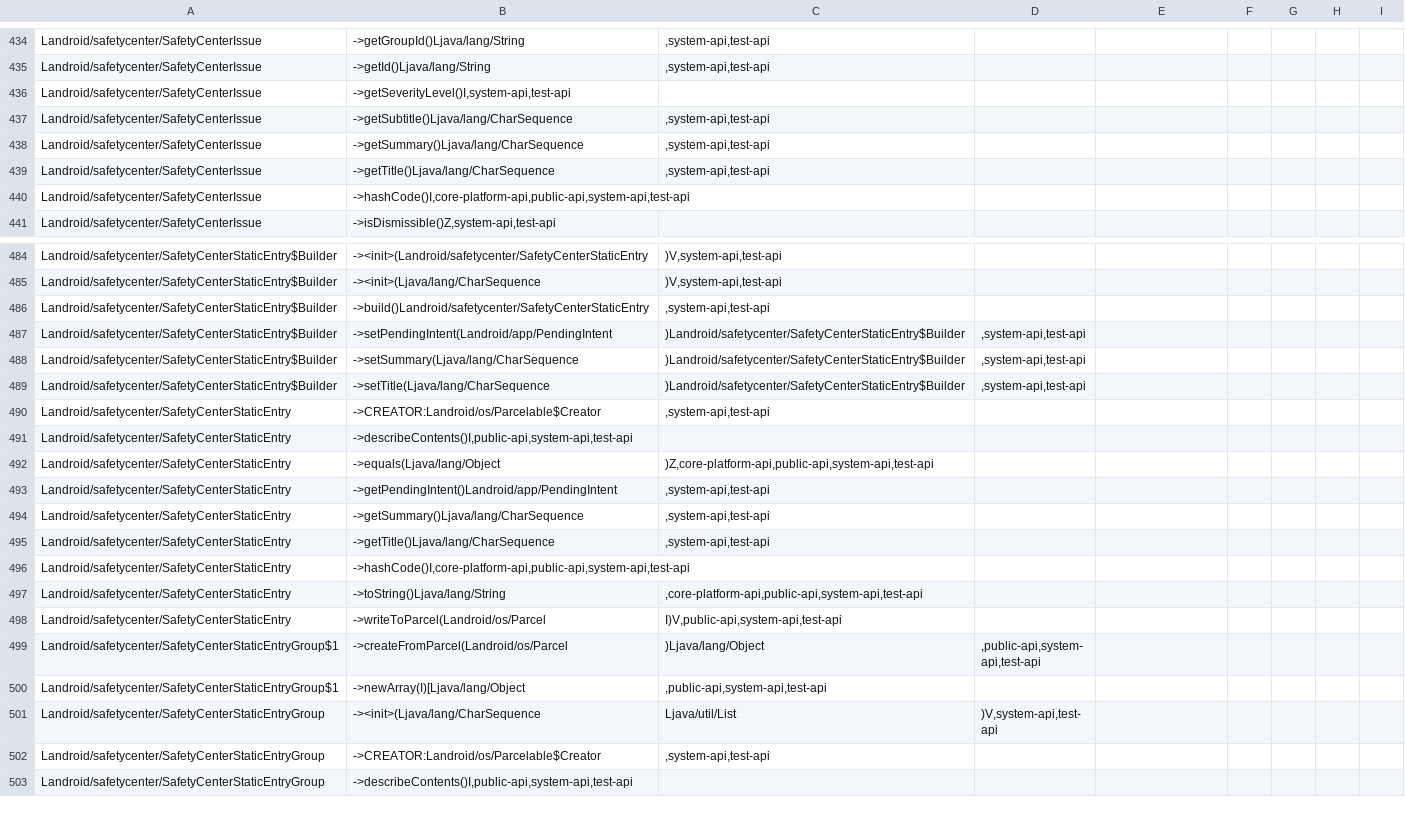
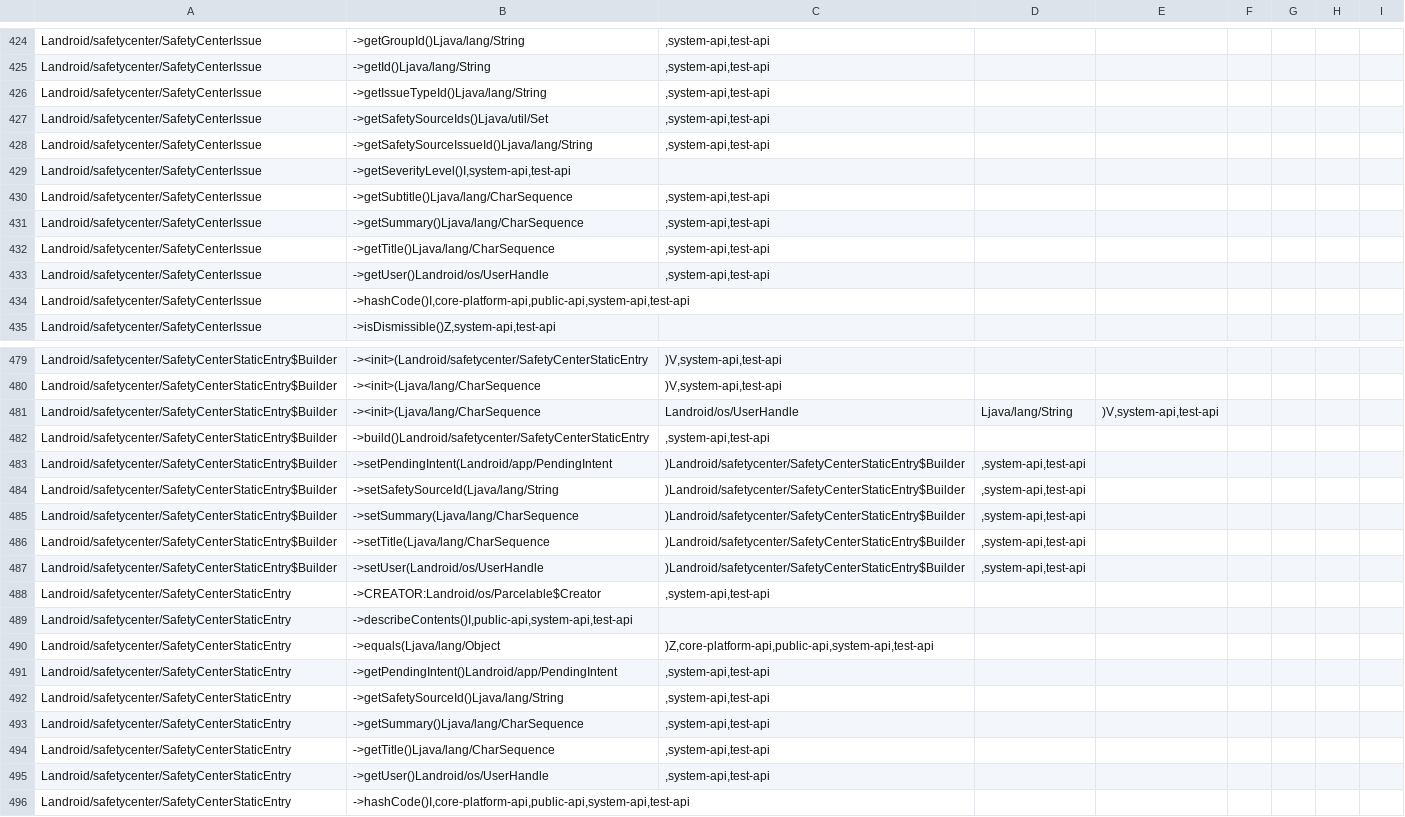
Before and after one commit to CodeLinaro-mirror/la_platform_prebuilts_module_sdk_Permission, a CSV file: current/hiddenapi/filtered-stub-flags.csv, drawn as a sheet; only a part is shown, gaps mark what is left out; the shorter side is filled out with more unchanged rows; the diff covers the shown part only.

```diff
--- a/current/hiddenapi/filtered-stub-flags.csv
+++ b/current/hiddenapi/filtered-stub-flags.csv
@@ -435,2 +425,5 @@ Landroid/safetycenter/SafetyCenterIssue;->getGroupId()Ljava/lang/String;,system-
 Landroid/safetycenter/SafetyCenterIssue;->getId()Ljava/lang/String;,system-api,test-api
+Landroid/safetycenter/SafetyCenterIssue;->getIssueTypeId()Ljava/lang/String;,system-api,test-api
+Landroid/safetycenter/SafetyCenterIssue;->getSafetySourceIds()Ljava/util/Set;,system-api,test-api
+Landroid/safetycenter/SafetyCenterIssue;->getSafetySourceIssueId()Ljava/lang/String;,system-api,test-api
 Landroid/safetycenter/SafetyCenterIssue;->getSeverityLevel()I,system-api,test-api
@@ -439,2 +432,3 @@ Landroid/safetycenter/SafetyCenterIssue;->getSummary()Ljava/lang/CharSequence;,s
 Landroid/safetycenter/SafetyCenterIssue;->getTitle()Ljava/lang/CharSequence;,system-api,test-api
+Landroid/safetycenter/SafetyCenterIssue;->getUser()Landroid/os/UserHandle;,system-api,test-api
 Landroid/safetycenter/SafetyCenterIssue;->hashCode()I,core-platform-api,public-api,system-api,test-api
@@ -485,6 +480,9 @@ Landroid/safetycenter/SafetyCenterStaticEntry$Builder;-><init>(Landroid/safetyce
 Landroid/safetycenter/SafetyCenterStaticEntry$Builder;-><init>(Ljava/lang/CharSequence;)V,system-api,test-api
+Landroid/safetycenter/SafetyCenterStaticEntry$Builder;-><init>(Ljava/lang/CharSequence;Landroid/os/UserHandle;Ljava/lang/String;)V,system-api,test-api
 Landroid/safetycenter/SafetyCenterStaticEntry$Builder;->build()Landroid/safetycenter/SafetyCenterStaticEntry;,system-api,test-api
 Landroid/safetycenter/SafetyCenterStaticEntry$Builder;->setPendingIntent(Landroid/app/PendingIntent;)Landroid/safetycenter/SafetyCenterStaticEntry$Builder;,system-api,test-api
+Landroid/safetycenter/SafetyCenterStaticEntry$Builder;->setSafetySourceId(Ljava/lang/String;)Landroid/safetycenter/SafetyCenterStaticEntry$Builder;,system-api,test-api
 Landroid/safetycenter/SafetyCenterStaticEntry$Builder;->setSummary(Ljava/lang/CharSequence;)Landroid/safetycenter/SafetyCenterStaticEntry$Builder;,system-api,test-api
 Landroid/safetycenter/SafetyCenterStaticEntry$Builder;->setTitle(Ljava/lang/CharSequence;)Landroid/safetycenter/SafetyCenterStaticEntry$Builder;,system-api,test-api
+Landroid/safetycenter/SafetyCenterStaticEntry$Builder;->setUser(Landroid/os/UserHandle;)Landroid/safetycenter/SafetyCenterStaticEntry$Builder;,system-api,test-api
 Landroid/safetycenter/SafetyCenterStaticEntry;->CREATOR:Landroid/os/Parcelable$Creator;,system-api,test-api
@@ -493,4 +491,6 @@ Landroid/safetycenter/SafetyCenterStaticEntry;->equals(Ljava/lang/Object;)Z,core
 Landroid/safetycenter/SafetyCenterStaticEntry;->getPendingIntent()Landroid/app/PendingIntent;,system-api,test-api
+Landroid/safetycenter/SafetyCenterStaticEntry;->getSafetySourceId()Ljava/lang/String;,system-api,test-api
 Landroid/safetycenter/SafetyCenterStaticEntry;->getSummary()Ljava/lang/CharSequence;,system-api,test-api
 Landroid/safetycenter/SafetyCenterStaticEntry;->getTitle()Ljava/lang/CharSequence;,system-api,test-api
+Landroid/safetycenter/SafetyCenterStaticEntry;->getUser()Landroid/os/UserHandle;,system-api,test-api
 Landroid/safetycenter/SafetyCenterStaticEntry;->hashCode()I,core-platform-api,public-api,system-api,test-api
```
Also changed, not shown: 13 added rows and 22 removed rows elsewhere in this file, current/hiddenapi/filtered-flags.csv, 11 other files.
